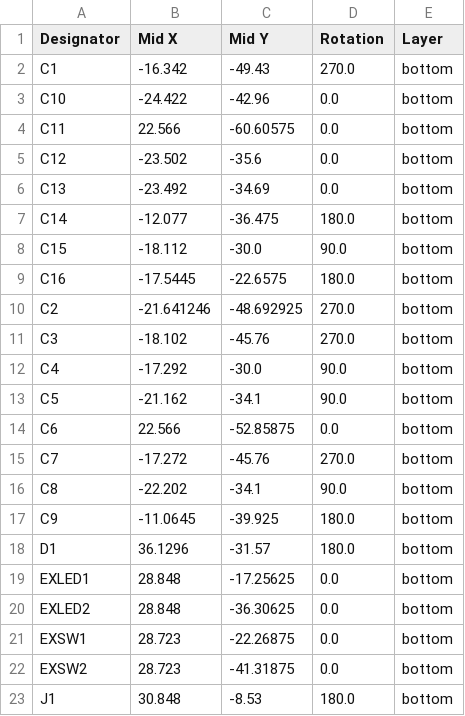
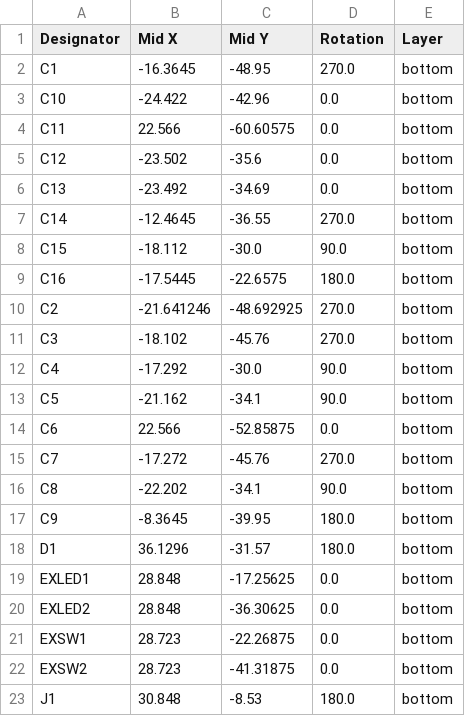
Before and after one commit to foostan/crkbd, a CSV file: pcbs/corne-chocolate/hotswap/production/positions.csv, drawn as a sheet; only a part is shown.

Commit message:
Update production files

```diff
--- a/pcbs/corne-chocolate/hotswap/production/positions.csv
+++ b/pcbs/corne-chocolate/hotswap/production/positions.csv
@@ -1,3 +1,3 @@
 Designator,Mid X,Mid Y,Rotation,Layer
-C1,-16.342,-49.43,270.0,bottom
+C1,-16.3645,-48.95,270.0,bottom
 C10,-24.422,-42.96,0.0,bottom
@@ -6,3 +6,3 @@ C12,-23.502,-35.6,0.0,bottom
 C13,-23.492,-34.69,0.0,bottom
-C14,-12.077,-36.475,180.0,bottom
+C14,-12.4645,-36.55,270.0,bottom
 C15,-18.112,-30.0,90.0,bottom
@@ -16,3 +16,3 @@ C7,-17.272,-45.76,270.0,bottom
 C8,-22.202,-34.1,90.0,bottom
-C9,-11.0645,-39.925,180.0,bottom
+C9,-8.3645,-39.95,180.0,bottom
 D1,36.1296,-31.57,180.0,bottom
```
Also changed, not shown: 5 other files.
